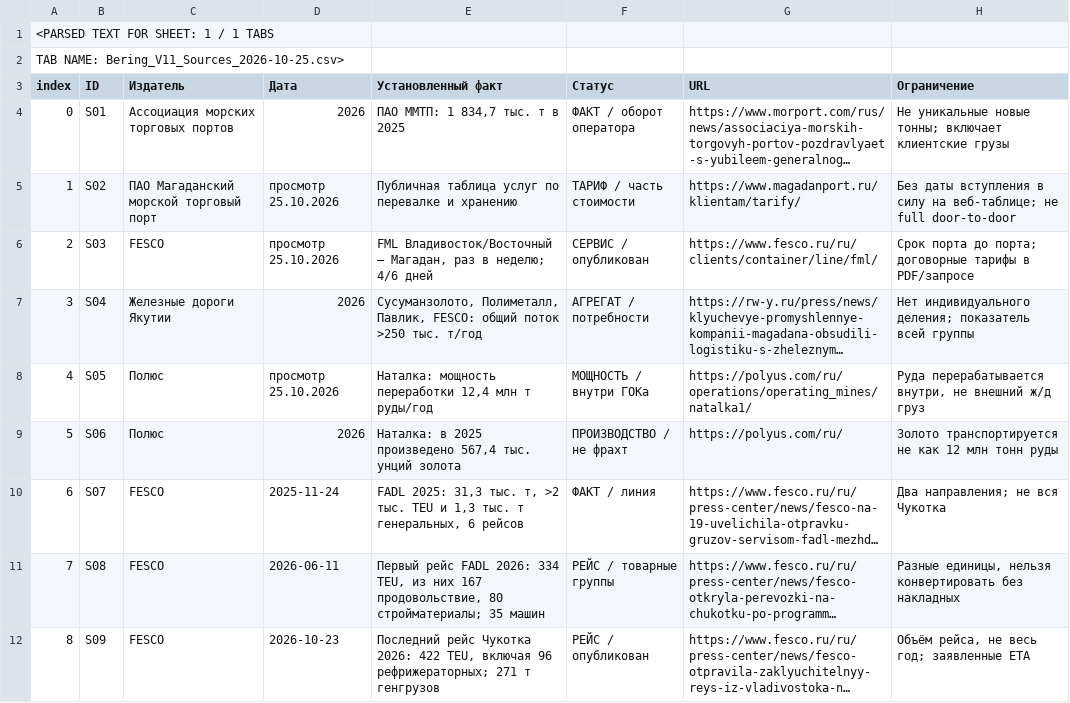
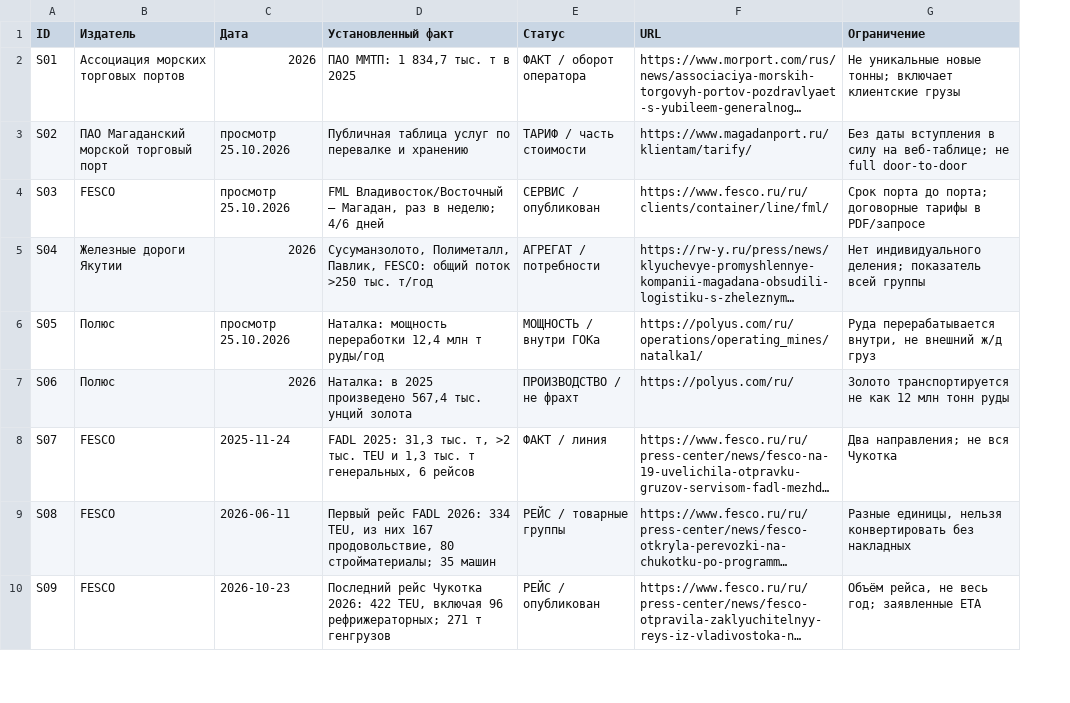
Before and after one commit to PetrFedin/bering, a CSV file: data/registries/V11_source_register.csv, drawn as a sheet; only a part is shown; long unchanged cells end in …; removed rows and columns are numbered as before the commit, all else as after; the diff names each change by its address in the sheet, - before the commit and + after, or states it on an @@ line.

Commit message:
Restore standard RFC4180 CSV format, removing indexed spreadsheet display wrapper

```diff
--- a/data/registries/V11_source_register.csv
+++ b/data/registries/V11_source_register.csv
-column A (index), rows 4-12: 0 | 1 | 2 | 3 | 4 | 5 | 6 | 7 | 8
-row 1: <PARSED TEXT FOR SHEET: 1 / 1 TABS
-row 2: TAB NAME: Bering_V11_Sources_2026-10-25.csv>
```
